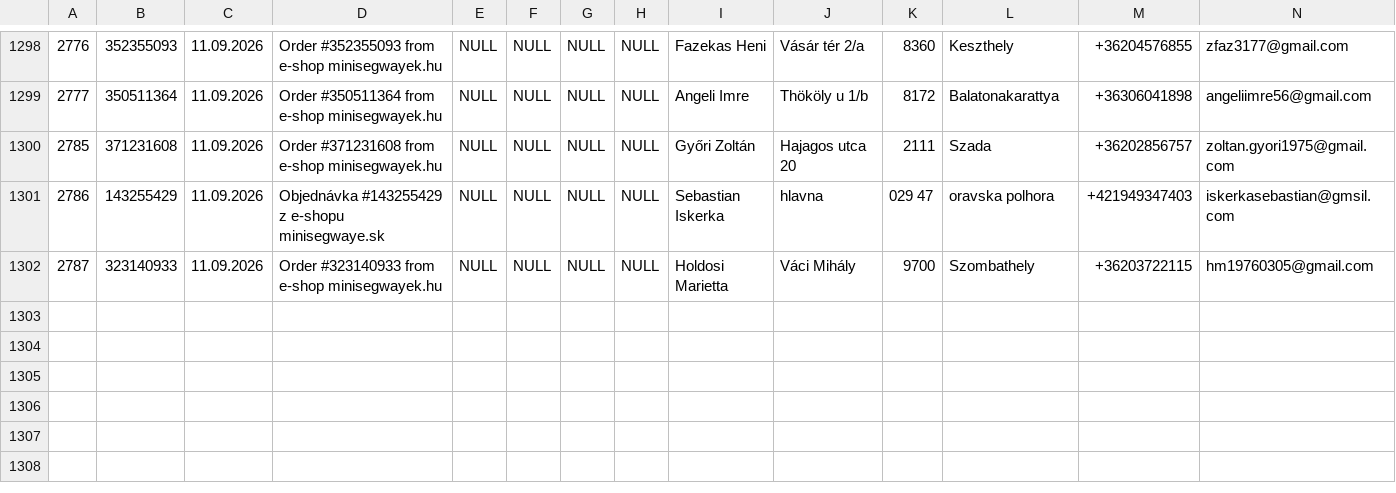
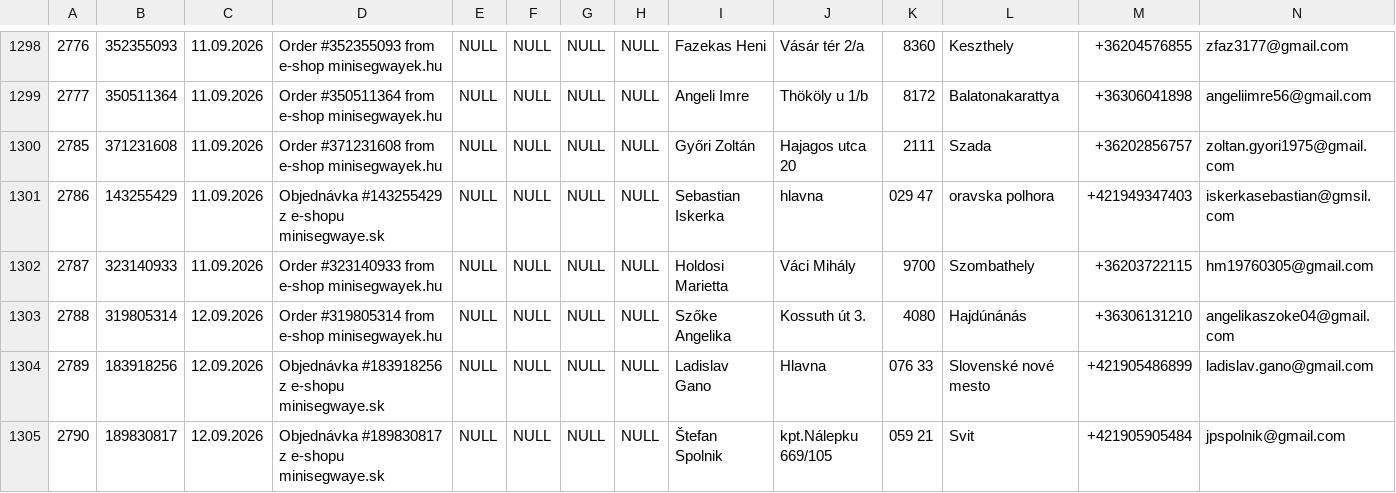
Before and after one commit to siso9993/orders-api, a CSV file: api/pohoda_orders.csv, drawn as a sheet; only a part is shown, gaps mark what is left out; rows hold the shown columns only; the diff names each change by its address in the sheet, - before the commit and + after, or states it on an @@ line.

```diff
--- a/api/pohoda_orders.csv
+++ b/api/pohoda_orders.csv
+row 1303: 2788 | 319805314 | 12.09.2026 | Order #319805314 from e-shop minisegwayek.hu | NULL | NULL | NULL | NULL | Szőke Angelika | Kossuth út 3. | 4080 | Hajdúnánás | +36306131210 | angelikaszoke04@gmail.com
+row 1304: 2789 | 183918256 | 12.09.2026 | Objednávka #183918256 z e-shopu minisegwaye.sk | NULL | NULL | NULL | NULL | Ladislav Gano | Hlavna | 076 33 | Slovenské nové mesto | +421905486899 | ladislav.gano@gmail.com
+row 1305: 2790 | 189830817 | 12.09.2026 | Objednávka #189830817 z e-shopu minisegwaye.sk | NULL | NULL | NULL | NULL | Štefan Spolnik | kpt.Nálepku 669/105 | 059 21 | Svit | +421905905484 | jpspolnik@gmail.com
```
